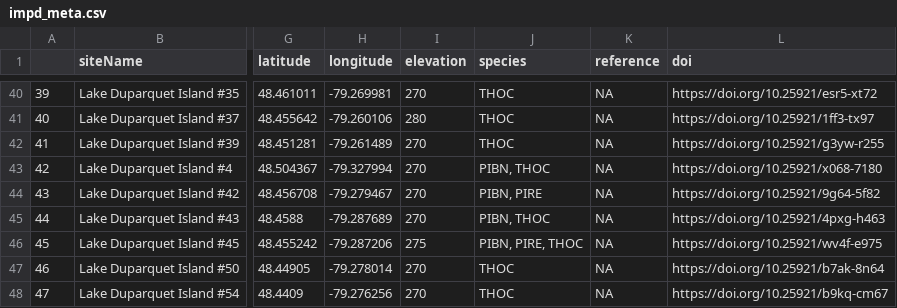
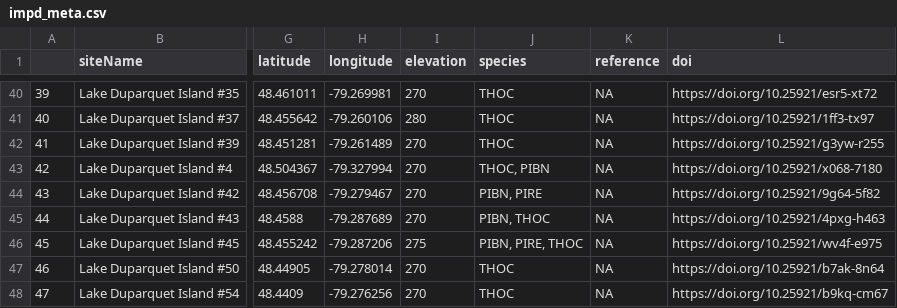
Before and after one commit to chguiterman/scrape-IMPD, a CSV file: data/impd_meta.csv, drawn as a sheet; only a part is shown, gaps mark what is left out; the diff names each change by its address in the sheet, - before the commit and + after, or states it on an @@ line.

```diff
--- a/data/impd_meta.csv
+++ b/data/impd_meta.csv
-J43 (species): PIBN, THOC
+J43 (species): THOC, PIBN
```
Also changed, not shown: 1 other file.
